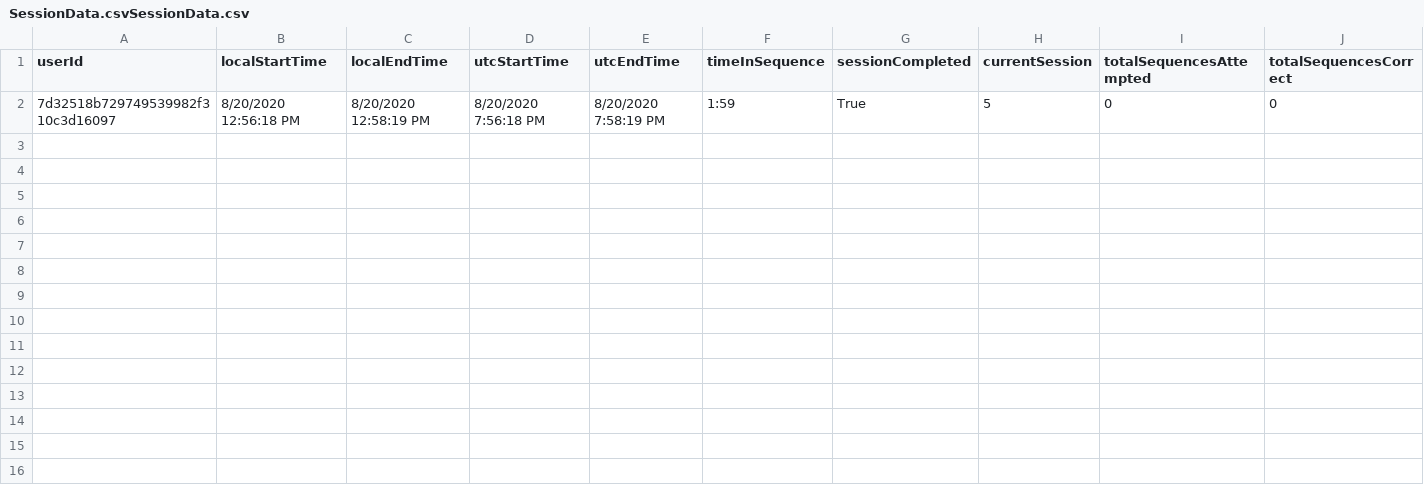
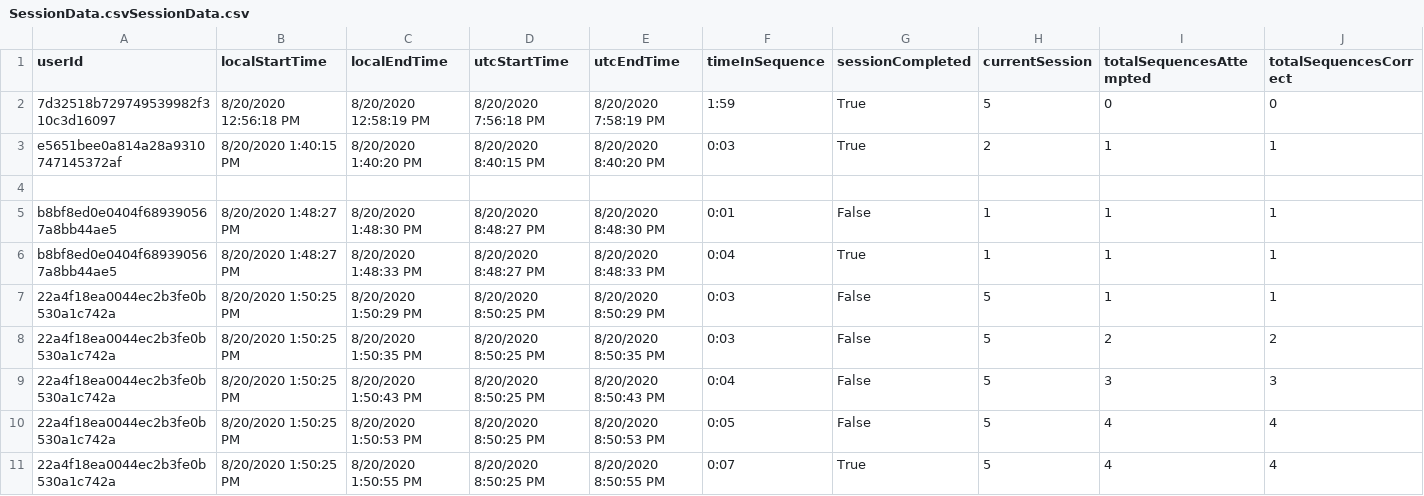
Before and after one commit to ReGame-VR/ReGame-Cognitive-Project, a CSV file: ReGameCognitive/Assets/Resources/SessionData.csvSessionData.csv, drawn as a sheet; only a part is shown; rows hold the shown columns only; the diff names each change by its address in the sheet, - before the commit and + after, or states it on an @@ line.

```diff
--- a/ReGameCognitive/Assets/Resources/SessionData.csvSessionData.csv
+++ b/ReGameCognitive/Assets/Resources/SessionData.csvSessionData.csv
+row 3: e5651bee0a814a28a9310747145372af | 8/20/2020 1:40:15 PM | 8/20/2020 1:40:20 PM | 8/20/2020 8:40:15 PM | 8/20/2020 8:40:20 PM | 0:03 | True | 2 | 1 | 1
+row 4: (empty)
+row 5: b8bf8ed0e0404f689390567a8bb44ae5 | 8/20/2020 1:48:27 PM | 8/20/2020 1:48:30 PM | 8/20/2020 8:48:27 PM | 8/20/2020 8:48:30 PM | 0:01 | False | 1 | 1 | 1
+row 6: b8bf8ed0e0404f689390567a8bb44ae5 | 8/20/2020 1:48:27 PM | 8/20/2020 1:48:33 PM | 8/20/2020 8:48:27 PM | 8/20/2020 8:48:33 PM | 0:04 | True | 1 | 1 | 1
+row 7: 22a4f18ea0044ec2b3fe0b530a1c742a | 8/20/2020 1:50:25 PM | 8/20/2020 1:50:29 PM | 8/20/2020 8:50:25 PM | 8/20/2020 8:50:29 PM | 0:03 | False | 5 | 1 | 1
+row 8: 22a4f18ea0044ec2b3fe0b530a1c742a | 8/20/2020 1:50:25 PM | 8/20/2020 1:50:35 PM | 8/20/2020 8:50:25 PM | 8/20/2020 8:50:35 PM | 0:03 | False | 5 | 2 | 2
+row 9: 22a4f18ea0044ec2b3fe0b530a1c742a | 8/20/2020 1:50:25 PM | 8/20/2020 1:50:43 PM | 8/20/2020 8:50:25 PM | 8/20/2020 8:50:43 PM | 0:04 | False | 5 | 3 | 3
+row 10: 22a4f18ea0044ec2b3fe0b530a1c742a | 8/20/2020 1:50:25 PM | 8/20/2020 1:50:53 PM | 8/20/2020 8:50:25 PM | 8/20/2020 8:50:53 PM | 0:05 | False | 5 | 4 | 4
+row 11: 22a4f18ea0044ec2b3fe0b530a1c742a | 8/20/2020 1:50:25 PM | 8/20/2020 1:50:55 PM | 8/20/2020 8:50:25 PM | 8/20/2020 8:50:55 PM | 0:07 | True | 5 | 4 | 4
```
Also changed, not shown: ReGameCognitive/Assets/Resources/SessionData.csv, 22 other files.
